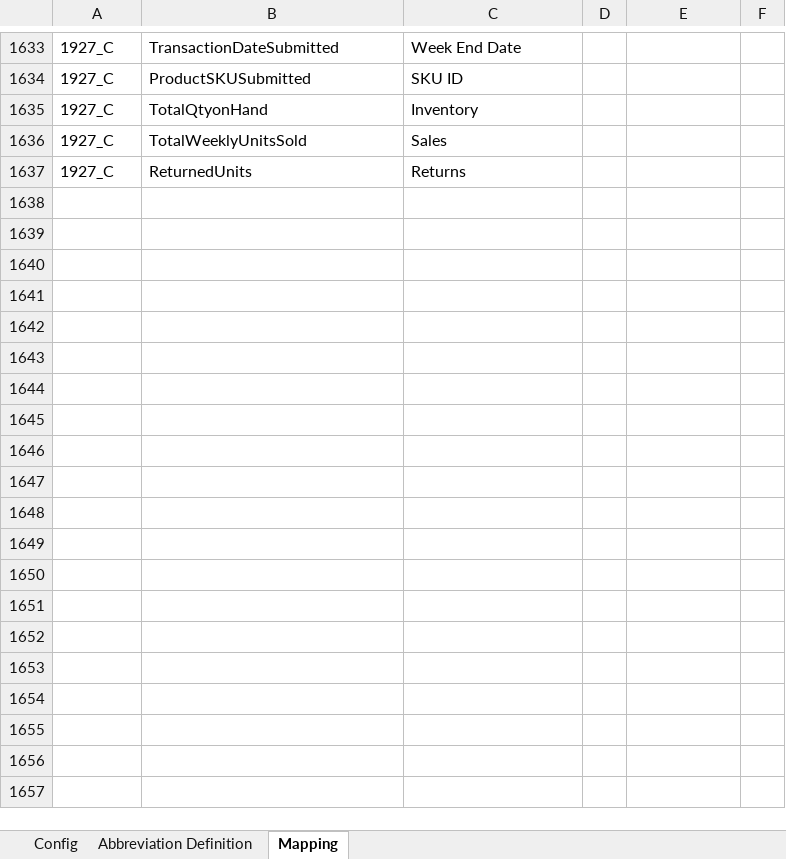
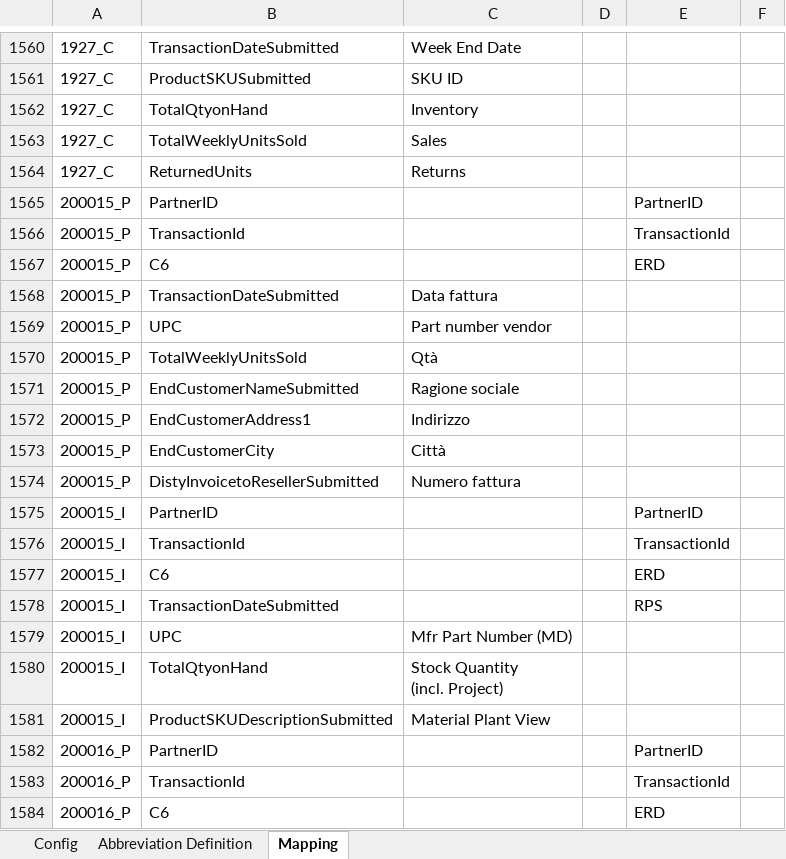
Before and after one commit to alernkn247/PartnerConfiguration, an Excel workbook: PartnerMasterConfiguration.xlsx, sheet Mapping, drawn as a sheet; only a part is shown, gaps mark what is left out; values as stored, in another font and other column widths than the file's, no borders; conditional formats not drawn; ↵ is a line break in a cell; the diff covers the shown part only; the diff names each change by its address in the sheet, - before the commit and + after, or states it on an @@ line.

Commit message:
Update

```diff
--- a/PartnerMasterConfiguration.xlsx (sheet Mapping)
+++ b/PartnerMasterConfiguration.xlsx (sheet Mapping)
+row 1565: 200015_P | PartnerID |  |  | PartnerID
+row 1566: 200015_P | TransactionId |  |  | TransactionId
+row 1567: 200015_P | C6 |  |  | ERD
+row 1568: 200015_P | TransactionDateSubmitted | Data fattura
+row 1569: 200015_P | UPC | Part number vendor
+row 1570: 200015_P | TotalWeeklyUnitsSold | Qtà
+row 1571: 200015_P | EndCustomerNameSubmitted | Ragione sociale
+row 1572: 200015_P | EndCustomerAddress1 | Indirizzo
+row 1573: 200015_P | EndCustomerCity | Città
+row 1574: 200015_P | DistyInvoicetoResellerSubmitted | Numero fattura
+row 1575: 200015_I | PartnerID |  |  | PartnerID
+row 1576: 200015_I | TransactionId |  |  | TransactionId
+row 1577: 200015_I | C6 |  |  | ERD
+row 1578: 200015_I | TransactionDateSubmitted |  |  | RPS
+row 1579: 200015_I | UPC | Mfr Part Number (MD)
+row 1580: 200015_I | TotalQtyonHand | Stock Quantity ↵ (incl. Project)
+row 1581: 200015_I | ProductSKUDescriptionSubmitted | Material Plant View
+row 1582: 200016_P | PartnerID |  |  | PartnerID
+row 1583: 200016_P | TransactionId |  |  | TransactionId
+row 1584: 200016_P | C6 |  |  | ERD
```
Also changed, not shown: 100 added rows, 73 removed rows, 29 edited cells and cell formats elsewhere in this sheet, sheet Config.
